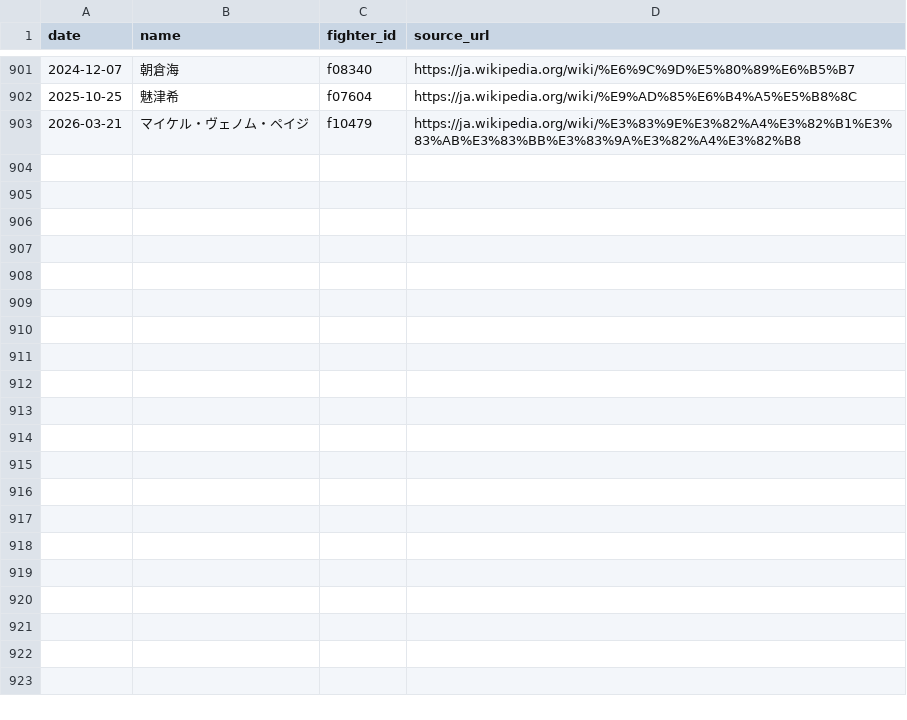
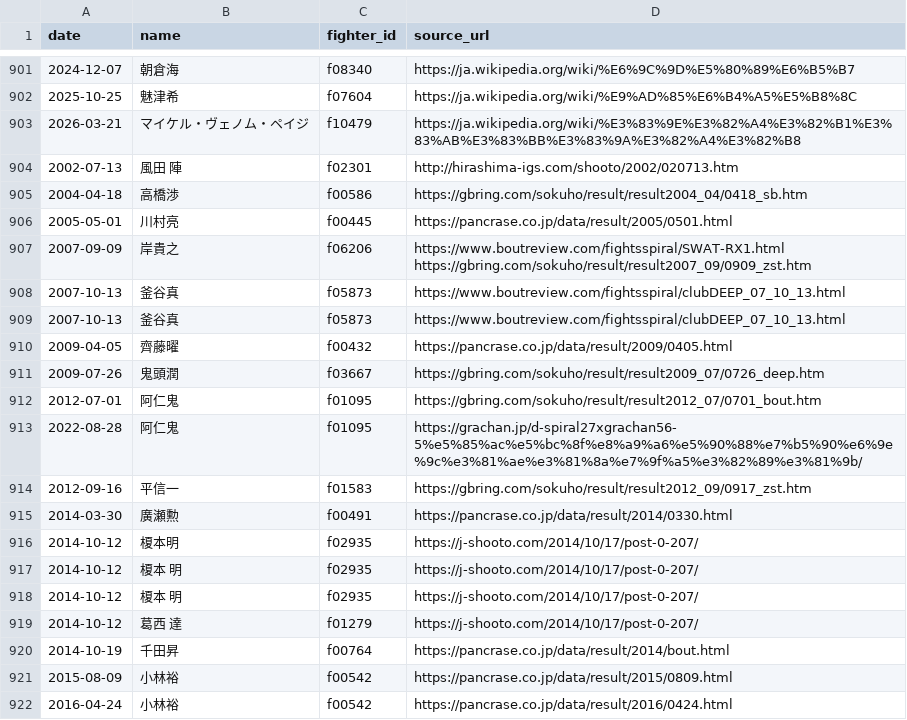
Before and after one commit to japan-mma-record/japan-mma-record.github.io, a TSV file: data/links.tsv, drawn as a sheet; only a part is shown, gaps mark what is left out; the diff covers the shown part only; the diff names each change by its address in the sheet, - before the commit and + after, or states it on an @@ line.

```diff
--- a/data/links.tsv
+++ b/data/links.tsv
+row 904: 2002-07-13 | 風田 陣 | f02301 | http://hirashima-igs.com/shooto/2002/020713.htm
+row 905: 2004-04-18 | 高橋渉 | f00586 | https://gbring.com/sokuho/result/result2004_04/0418_sb.htm
+row 906: 2005-05-01 | 川村亮 | f00445 | https://pancrase.co.jp/data/result/2005/0501.html
+row 907: 2007-09-09 | 岸貴之 | f06206 | https://www.boutreview.com/fightsspiral/SWAT-RX1.html https://gbring.com/sokuho/result/result2007_09/0909_zst.htm
+row 908: 2007-10-13 | 釜谷真 | f05873 | https://www.boutreview.com/fightsspiral/clubDEEP_07_10_13.html
+row 909: 2007-10-13 | 釜谷真 | f05873 | https://www.boutreview.com/fightsspiral/clubDEEP_07_10_13.html
+row 910: 2009-04-05 | 齊藤曜 | f00432 | https://pancrase.co.jp/data/result/2009/0405.html
+row 911: 2009-07-26 | 鬼頭潤 | f03667 | https://gbring.com/sokuho/result/result2009_07/0726_deep.htm
+row 912: 2012-07-01 | 阿仁鬼 | f01095 | https://gbring.com/sokuho/result/result2012_07/0701_bout.htm
+row 913: 2022-08-28 | 阿仁鬼 | f01095 | https://grachan.jp/d-spiral27xgrachan56-5%e5%85%ac%e5%bc%8f%e8%a9%a6%e5%90%88%e7%b5%90%e6%9e%9c%e3%81%ae%e3%81%8a%e7%9f%a5%e3%82%89%e3%81%9b/
+row 914: 2012-09-16 | 平信一 | f01583 | https://gbring.com/sokuho/result/result2012_09/0917_zst.htm
+row 915: 2014-03-30 | 廣瀬勲 | f00491 | https://pancrase.co.jp/data/result/2014/0330.html
+row 916: 2014-10-12 | 榎本明 | f02935 | https://j-shooto.com/2014/10/17/post-0-207/
+row 917: 2014-10-12 | 榎本 明 | f02935 | https://j-shooto.com/2014/10/17/post-0-207/
+row 918: 2014-10-12 | 榎本 明 | f02935 | https://j-shooto.com/2014/10/17/post-0-207/
+row 919: 2014-10-12 | 葛西 達 | f01279 | https://j-shooto.com/2014/10/17/post-0-207/
+row 920: 2014-10-19 | 千田昇 | f00764 | https://pancrase.co.jp/data/result/2014/bout.html
+row 921: 2015-08-09 | 小林裕 | f00542 | https://pancrase.co.jp/data/result/2015/0809.html
+row 922: 2016-04-24 | 小林裕 | f00542 | https://pancrase.co.jp/data/result/2016/0424.html
```
Also changed, not shown: 17 added rows elsewhere in this file.
